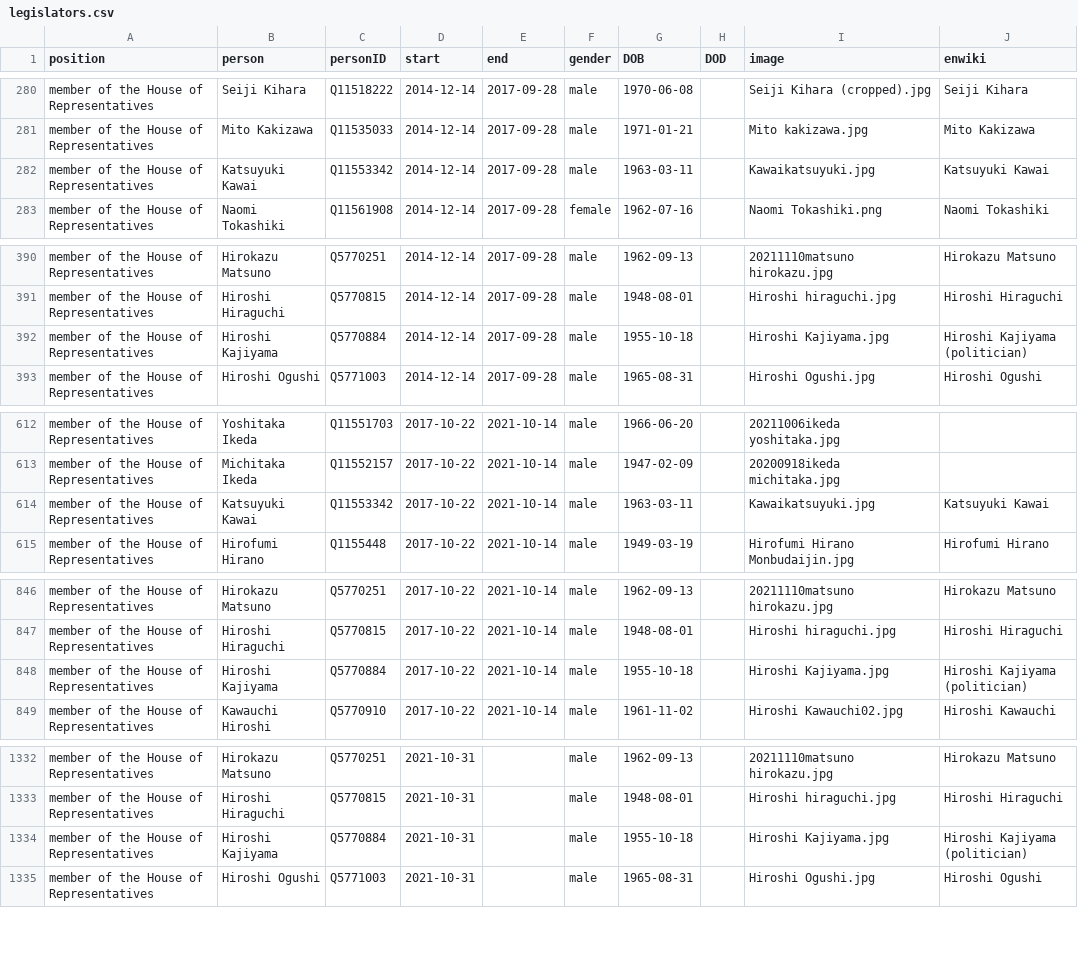
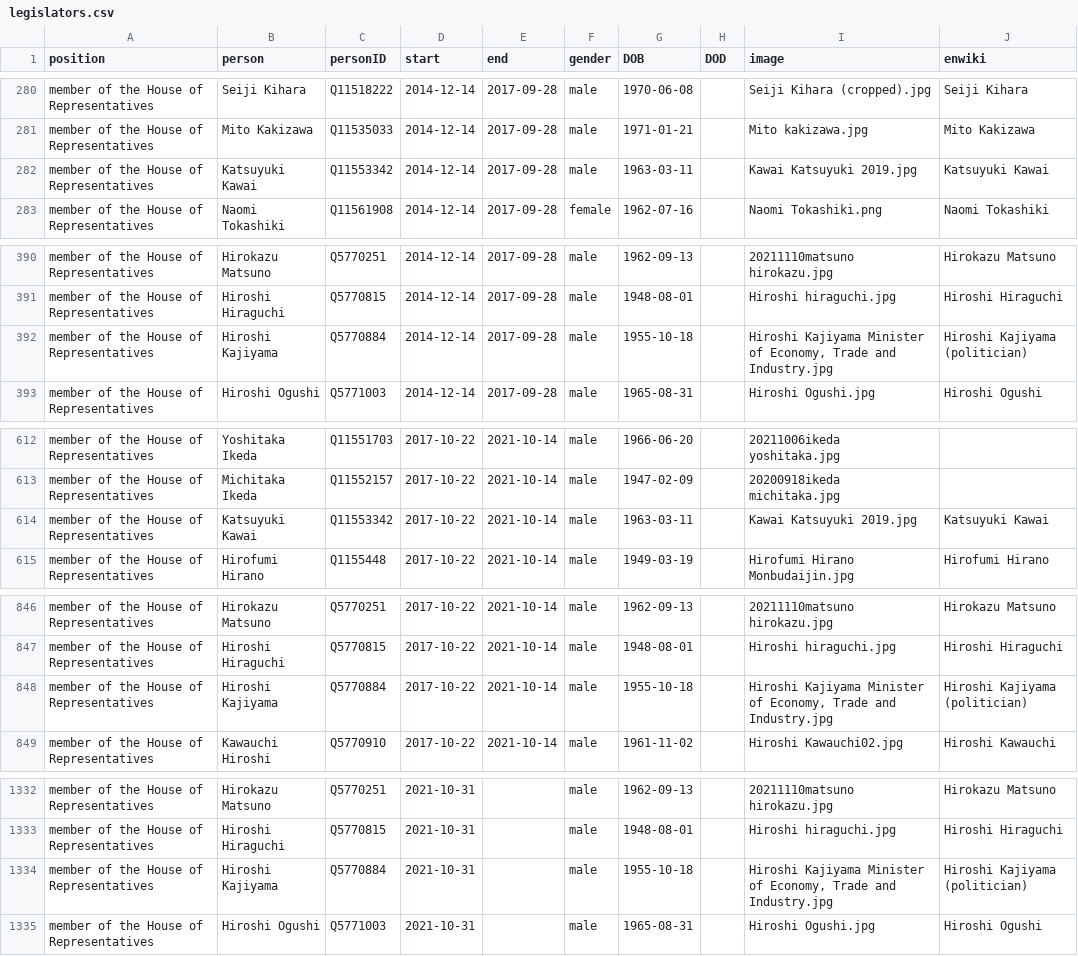
Before and after one commit to every-politician-scrapers/japan-ministers, a CSV file: html/legislators.csv, drawn as a sheet; only a part is shown, gaps mark what is left out.

```diff
--- a/html/legislators.csv
+++ b/html/legislators.csv
@@ -281,3 +281,3 @@ member of the House of Representatives,Seiji Kihara,Q11518222,2014-12-14,2017-09
 member of the House of Representatives,Mito Kakizawa,Q11535033,2014-12-14,2017-09-28,male,1971-01-21,,Mito kakizawa.jpg,Mito Kakizawa
-member of the House of Representatives,Katsuyuki Kawai,Q11553342,2014-12-14,2017-09-28,male,1963-03-11,,Kawaikatsuyuki.jpg,Katsuyuki Kawai
+member of the House of Representatives,Katsuyuki Kawai,Q11553342,2014-12-14,2017-09-28,male,1963-03-11,,Kawai Katsuyuki 2019.jpg,Katsuyuki Kawai
 member of the House of Representatives,Naomi Tokashiki,Q11561908,2014-12-14,2017-09-28,female,1962-07-16,,Naomi Tokashiki.png,Naomi Tokashiki
@@ -391,3 +391,3 @@ member of the House of Representatives,Hirokazu Matsuno,Q5770251,2014-12-14,2017
 member of the House of Representatives,Hiroshi Hiraguchi,Q5770815,2014-12-14,2017-09-28,male,1948-08-01,,Hiroshi hiraguchi.jpg,Hiroshi Hiraguchi
-member of the House of Representatives,Hiroshi Kajiyama,Q5770884,2014-12-14,2017-09-28,male,1955-10-18,,Hiroshi Kajiyama.jpg,Hiroshi Kajiyama (politician)
+member of the House of Representatives,Hiroshi Kajiyama,Q5770884,2014-12-14,2017-09-28,male,1955-10-18,,"Hiroshi Kajiyama Minister of Economy, Trade and Industry.jpg",Hiroshi Kajiyama (politician)
 member of the House of Representatives,Hiroshi Ogushi,Q5771003,2014-12-14,2017-09-28,male,1965-08-31,,Hiroshi Ogushi.jpg,Hiroshi Ogushi
@@ -613,3 +613,3 @@ member of the House of Representatives,Yoshitaka Ikeda,Q11551703,2017-10-22,2021
 member of the House of Representatives,Michitaka Ikeda,Q11552157,2017-10-22,2021-10-14,male,1947-02-09,,20200918ikeda michitaka.jpg,
-member of the House of Representatives,Katsuyuki Kawai,Q11553342,2017-10-22,2021-10-14,male,1963-03-11,,Kawaikatsuyuki.jpg,Katsuyuki Kawai
+member of the House of Representatives,Katsuyuki Kawai,Q11553342,2017-10-22,2021-10-14,male,1963-03-11,,Kawai Katsuyuki 2019.jpg,Katsuyuki Kawai
 member of the House of Representatives,Hirofumi Hirano,Q1155448,2017-10-22,2021-10-14,male,1949-03-19,,Hirofumi Hirano Monbudaijin.jpg,Hirofumi Hirano
@@ -847,3 +847,3 @@ member of the House of Representatives,Hirokazu Matsuno,Q5770251,2017-10-22,2021
 member of the House of Representatives,Hiroshi Hiraguchi,Q5770815,2017-10-22,2021-10-14,male,1948-08-01,,Hiroshi hiraguchi.jpg,Hiroshi Hiraguchi
-member of the House of Representatives,Hiroshi Kajiyama,Q5770884,2017-10-22,2021-10-14,male,1955-10-18,,Hiroshi Kajiyama.jpg,Hiroshi Kajiyama (politician)
+member of the House of Representatives,Hiroshi Kajiyama,Q5770884,2017-10-22,2021-10-14,male,1955-10-18,,"Hiroshi Kajiyama Minister of Economy, Trade and Industry.jpg",Hiroshi Kajiyama (politician)
 member of the House of Representatives,Kawauchi Hiroshi,Q5770910,2017-10-22,2021-10-14,male,1961-11-02,,Hiroshi Kawauchi02.jpg,Hiroshi Kawauchi
@@ -1333,3 +1333,3 @@ member of the House of Representatives,Hirokazu Matsuno,Q5770251,2021-10-31,,mal
 member of the House of Representatives,Hiroshi Hiraguchi,Q5770815,2021-10-31,,male,1948-08-01,,Hiroshi hiraguchi.jpg,Hiroshi Hiraguchi
-member of the House of Representatives,Hiroshi Kajiyama,Q5770884,2021-10-31,,male,1955-10-18,,Hiroshi Kajiyama.jpg,Hiroshi Kajiyama (politician)
+member of the House of Representatives,Hiroshi Kajiyama,Q5770884,2021-10-31,,male,1955-10-18,,"Hiroshi Kajiyama Minister of Economy, Trade and Industry.jpg",Hiroshi Kajiyama (politician)
 member of the House of Representatives,Hiroshi Ogushi,Q5771003,2021-10-31,,male,1965-08-31,,Hiroshi Ogushi.jpg,Hiroshi Ogushi
```
Also changed, not shown: html/holders21.csv.
